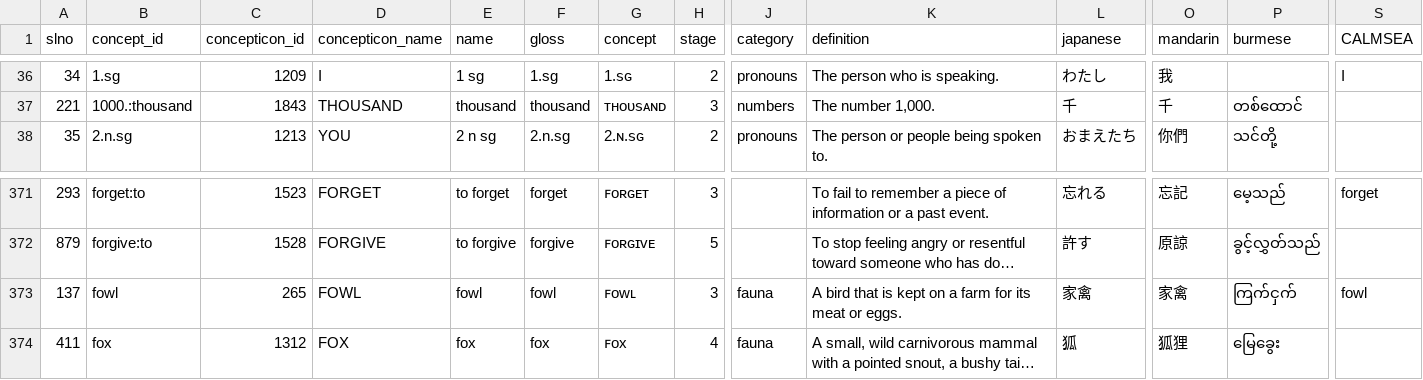
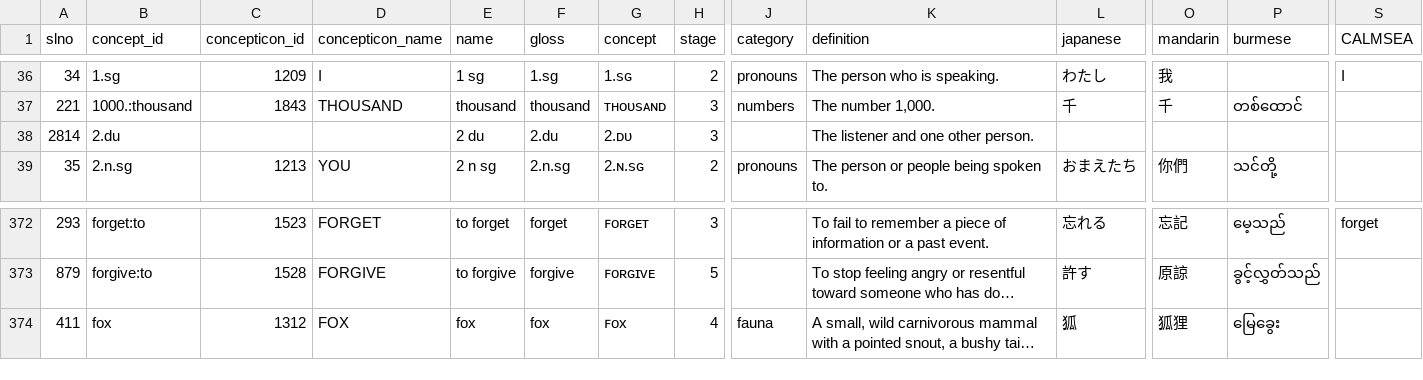
Before and after one commit to patkaiist/salist, a TSV file: lists/salist_1000.tsv, drawn as a sheet; only a part is shown, gaps mark what is left out; long unchanged cells end in …; removed rows and columns are numbered as before the commit, all else as after; rows hold the shown columns only; the diff names each change by its address in the sheet, - before the commit and + after, or states it on an @@ line.

Commit message:
stage reordering
'fowl' is necessarily matching with 'chicken', 'gold' has more value in phylogenetics and contact tracing in Sal languages

```diff
--- a/lists/salist_1000.tsv
+++ b/lists/salist_1000.tsv
+row 38: 2814 | 2.du |  |  | 2 du | 2.du | 2.ᴅᴜ | 3 |  | The listener and one other person.
-row 373: 137 | fowl | 265 | FOWL | fowl | fowl | ꜰᴏᴡʟ | 3 | fauna | A bird that is kept on a farm for its meat or eggs. | 家禽 | 家禽 | ကြက်ငှက် | fowl
```
Also changed, not shown: lists/salist_350.tsv, lists/salist_500.tsv, 1 other file.
